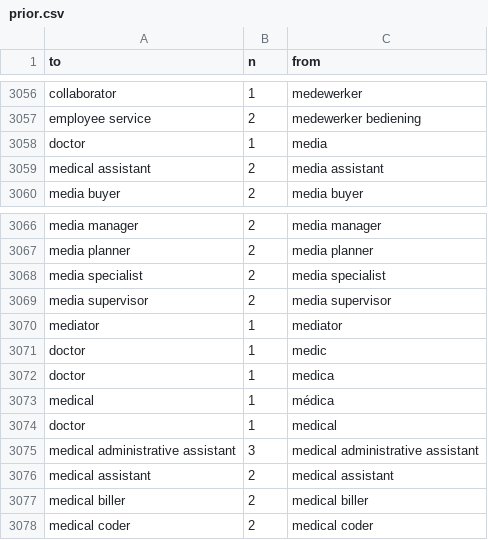
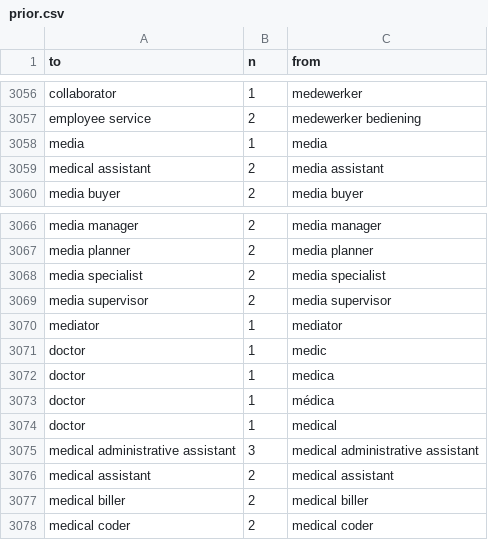
Before and after one commit to hodsonjames/employment, a CSV file: roles/R/prior.csv, drawn as a sheet; only a part is shown, gaps mark what is left out.

```diff
--- a/roles/R/prior.csv
+++ b/roles/R/prior.csv
@@ -3057,3 +3057,3 @@ collaborator,1,medewerker
 employee service,2,medewerker bediening
-doctor,1,media
+media,1,media
 medical assistant,2,media assistant
@@ -3072,3 +3072,3 @@ doctor,1,medic
 doctor,1,medica
-medical,1,médica
+doctor,1,médica
 doctor,1,medical
```
Also changed, not shown: roles/R/tokenized.csv, 1 other file.
